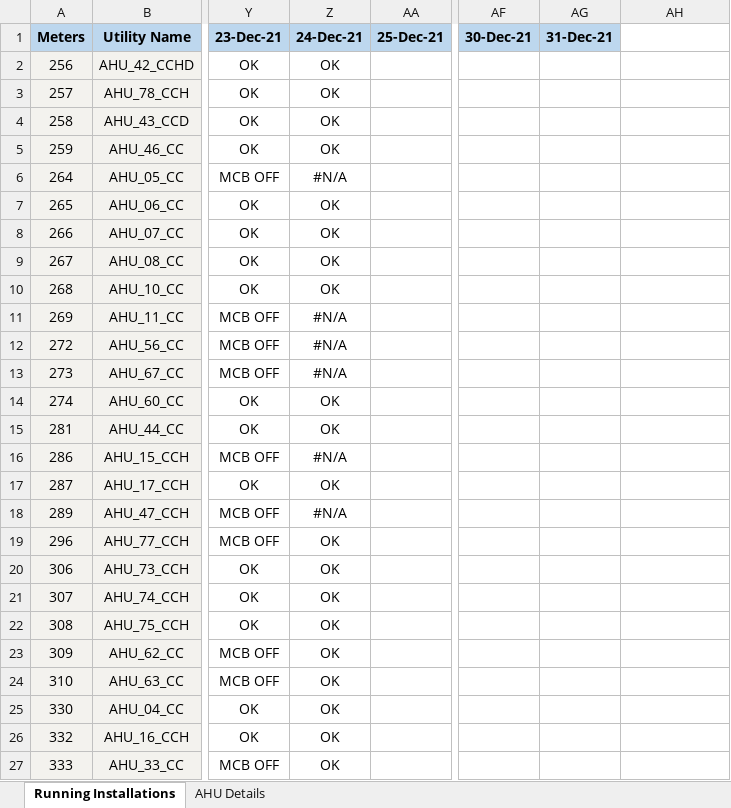
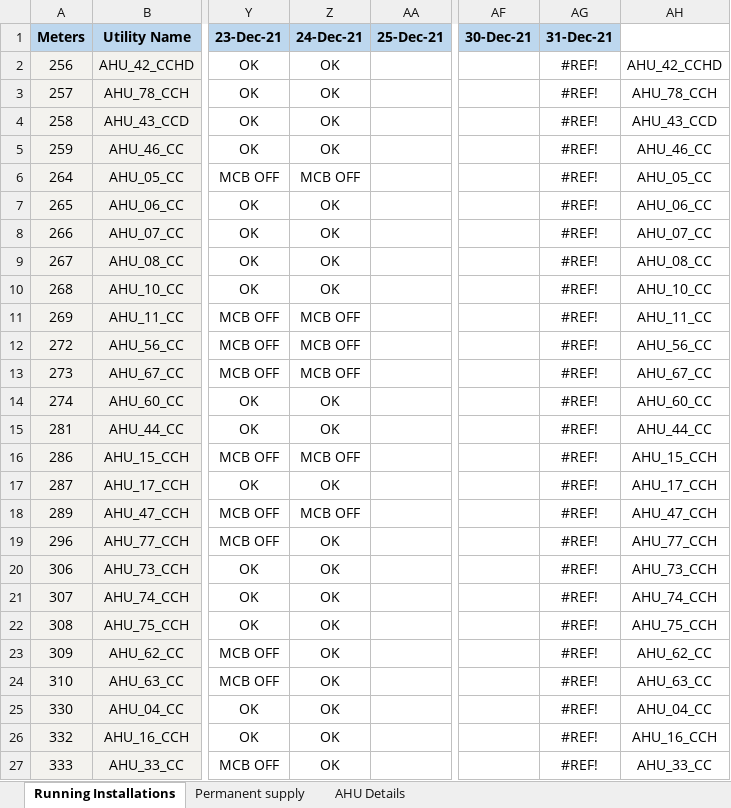
Before and after one commit to avadutwar-satish-vst-au4/CrazyCoder, an Excel workbook: Installation & Service Reports/Glenmark/Glennmark Installations.xlsx, sheet Running Installations, drawn as a sheet; only a part is shown, gaps mark what is left out; values as stored, in another font and other column widths than the file's, no borders; conditional formats not drawn; the diff covers the shown part only; the diff names each change by its address in the sheet, - before the commit and + after, or states it on an @@ line.

```diff
--- a/Installation & Service Reports/Glenmark/Glennmark Installations.xlsx (sheet Running Installations)
+++ b/Installation & Service Reports/Glenmark/Glennmark Installations.xlsx (sheet Running Installations)
+sheet tab: Permanent supply
-AG2:AG27 (31-Dec-21): (empty)
+AG2:AG27 (31-Dec-21): #REF!
-AH2: (empty)
+AH2: AHU_42_CCHD
-AH3: (empty)
+AH3: AHU_78_CCH
-AH4: (empty)
+AH4: AHU_43_CCD
-AH5: (empty)
+AH5: AHU_46_CC
-Z6 (24-Dec-21): #N/A
+Z6 (24-Dec-21): MCB OFF
-AH6: (empty)
+AH6: AHU_05_CC
-AH7: (empty)
+AH7: AHU_06_CC
-AH8: (empty)
+AH8: AHU_07_CC
-AH9: (empty)
+AH9: AHU_08_CC
-AH10: (empty)
+AH10: AHU_10_CC
-Z11:Z13 (24-Dec-21): #N/A
+Z11:Z13 (24-Dec-21): MCB OFF
-AH11: (empty)
+AH11: AHU_11_CC
-AH12: (empty)
+AH12: AHU_56_CC
-AH13: (empty)
+AH13: AHU_67_CC
-AH14: (empty)
+AH14: AHU_60_CC
-AH15: (empty)
+AH15: AHU_44_CC
-Z16 (24-Dec-21): #N/A
+Z16 (24-Dec-21): MCB OFF
-AH16: (empty)
+AH16: AHU_15_CCH
-AH17: (empty)
+AH17: AHU_17_CCH
-Z18 (24-Dec-21): #N/A
+Z18 (24-Dec-21): MCB OFF
-AH18: (empty)
+AH18: AHU_47_CCH
-AH19: (empty)
+AH19: AHU_77_CCH
-AH20: (empty)
+AH20: AHU_73_CCH
-AH21: (empty)
+AH21: AHU_74_CCH
-AH22: (empty)
+AH22: AHU_75_CCH
-AH23: (empty)
+AH23: AHU_62_CC
-AH24: (empty)
+AH24: AHU_63_CC
-AH25: (empty)
+AH25: AHU_04_CC
-AH26: (empty)
+AH26: AHU_16_CCH
-AH27: (empty)
+AH27: AHU_33_CC
```
Also changed, not shown: 18 added rows, 114 edited cells and cell formats elsewhere in this sheet, sheet AHU Details, formulas that keep their value, 29 other files.
